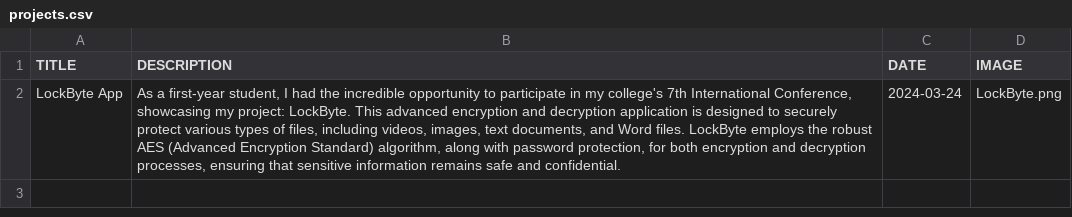
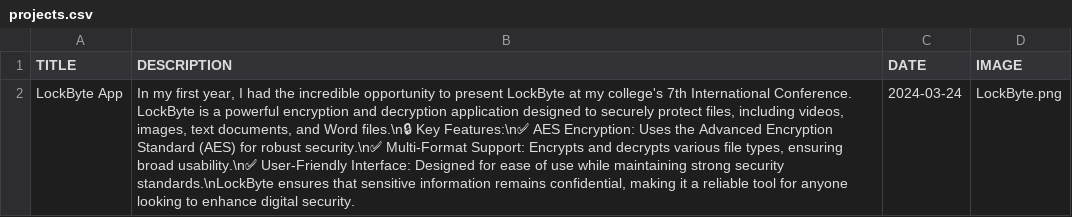
Before and after one commit to aathisudhan/aathisudhan.github.io, a CSV file: projects.csv, drawn as a sheet; the diff names each change by its address in the sheet, - before the commit and + after, or states it on an @@ line.

Commit message:
Update projects.csv

```diff
--- a/projects.csv
+++ b/projects.csv
-B2 (DESCRIPTION): As a first-year student, I had the incredible opportunity to participate in my college's 7th International Conference, showcasing my project: LockByte. This advanced encryption and decryption application is designed to securely protect various types of files, including videos, images, text documents, and Word files. LockByte employs the robust AES (Advanced Encryption Standard) algorithm, along with password protection, for both encryption and decryption processes, ensuring that sensitive information remains safe and confidential.
+B2 (DESCRIPTION): In my first year, I had the incredible opportunity to present LockByte at my college's 7th International Conference. LockByte is a powerful encryption and decryption application designed to securely protect files, including videos, images, text documents, and Word files.\n🔒 Key Features:\n✅ AES Encryption: Uses the Advanced Encryption Standard (AES) for robust security.\n✅ Multi-Format Support: Encrypts and decrypts various file types, ensuring broad usability.\n✅ User-Friendly Interface: Designed for ease of use while maintaining strong security standards.\nLockByte ensures that sensitive information remains confidential, making it a reliable tool for anyone looking to enhance digital security.
```
